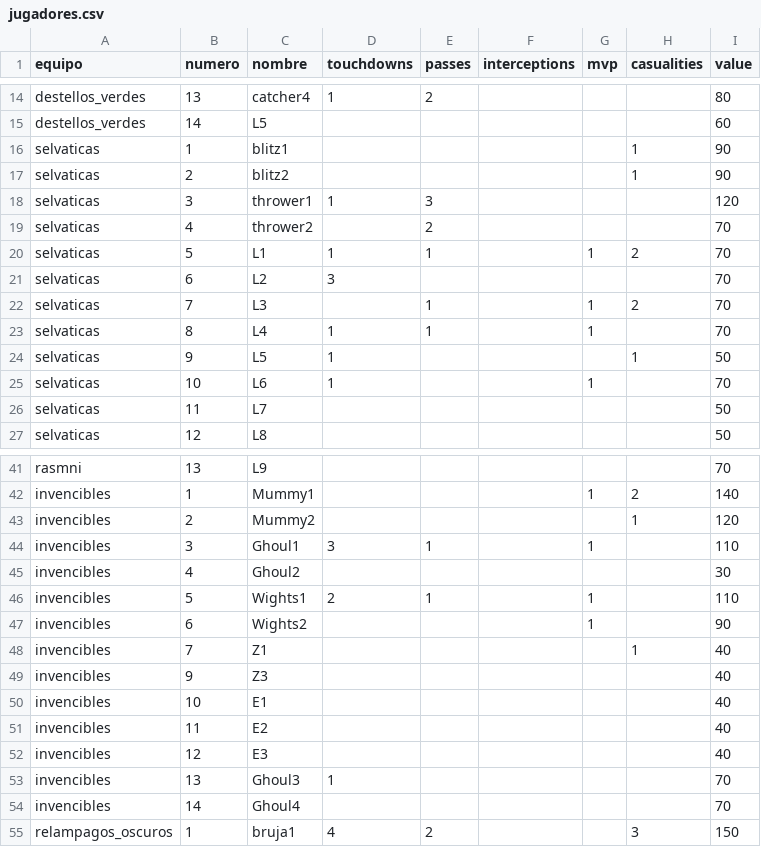
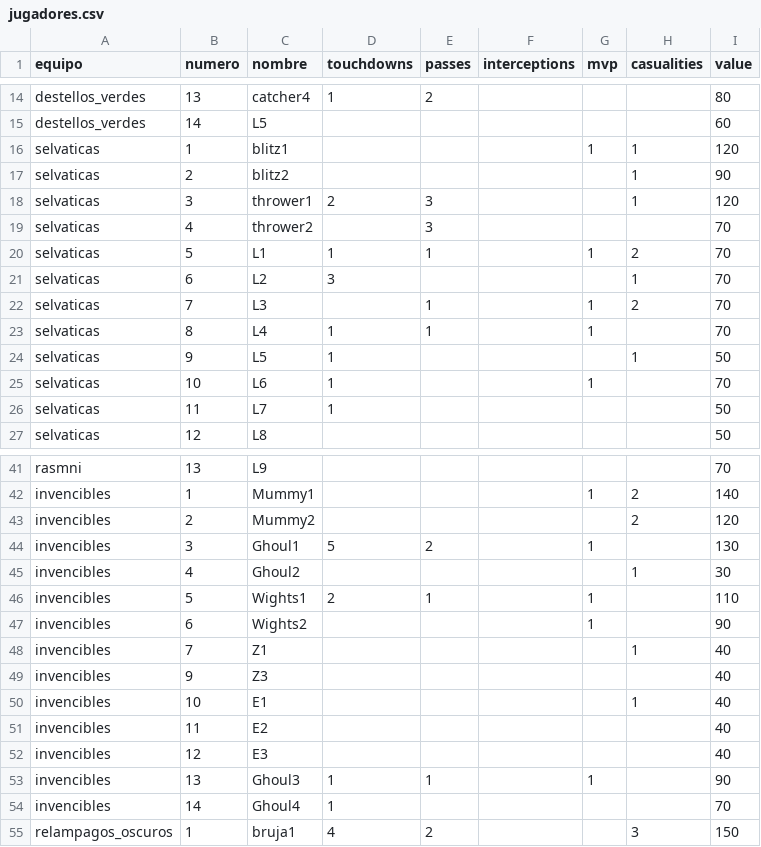
Before and after one commit to isakigus/pandas_bowl, a CSV file: tiburon_negro/jugadores.csv, drawn as a sheet; only a part is shown, gaps mark what is left out.

```diff
--- a/tiburon_negro/jugadores.csv
+++ b/tiburon_negro/jugadores.csv
@@ -15,8 +15,8 @@ destellos_verdes,13,catcher4,1,2,,,,80
 destellos_verdes,14,L5,,,,,,60
-selvaticas,1,blitz1,,,,,1,90
+selvaticas,1,blitz1,,,,1,1,120
 selvaticas,2,blitz2,,,,,1,90
-selvaticas,3,thrower1,1,3,,,,120
-selvaticas,4,thrower2,,2,,,,70
+selvaticas,3,thrower1,2,3,,,1,120
+selvaticas,4,thrower2,,3,,,,70
 selvaticas,5,L1,1,1,,1,2,70
-selvaticas,6,L2,3,,,,,70
+selvaticas,6,L2,3,,,,1,70
 selvaticas,7,L3,,1,,1,2,70
@@ -25,3 +25,3 @@ selvaticas,9,L5,1,,,,1,50
 selvaticas,10,L6,1,,,1,,70
-selvaticas,11,L7,,,,,,50
+selvaticas,11,L7,1,,,,,50
 selvaticas,12,L8,,,,,,50
@@ -42,5 +42,5 @@ rasmni,13,L9,,,,,,70
 invencibles,1,Mummy1,,,,1,2,140
-invencibles,2,Mummy2,,,,,1,120
-invencibles,3,Ghoul1,3,1,,1,,110
-invencibles,4,Ghoul2,,,,,,30
+invencibles,2,Mummy2,,,,,2,120
+invencibles,3,Ghoul1,5,2,,1,,130
+invencibles,4,Ghoul2,,,,,1,30
 invencibles,5,Wights1,2,1,,1,,110
@@ -49,7 +49,7 @@ invencibles,7,Z1,,,,,1,40
 invencibles,9,Z3,,,,,,40
-invencibles,10,E1,,,,,,40
+invencibles,10,E1,,,,,1,40
 invencibles,11,E2,,,,,,40
 invencibles,12,E3,,,,,,40
-invencibles,13,Ghoul3,1,,,,,70
-invencibles,14,Ghoul4,,,,,,70
+invencibles,13,Ghoul3,1,1,,1,,90
+invencibles,14,Ghoul4,1,,,,,70
 relampagos_oscuros,1,bruja1,4,2,,,3,150
```
Also changed, not shown: tiburon_negro/equipos.csv, tiburon_negro/partidos.csv, 2 other files.
